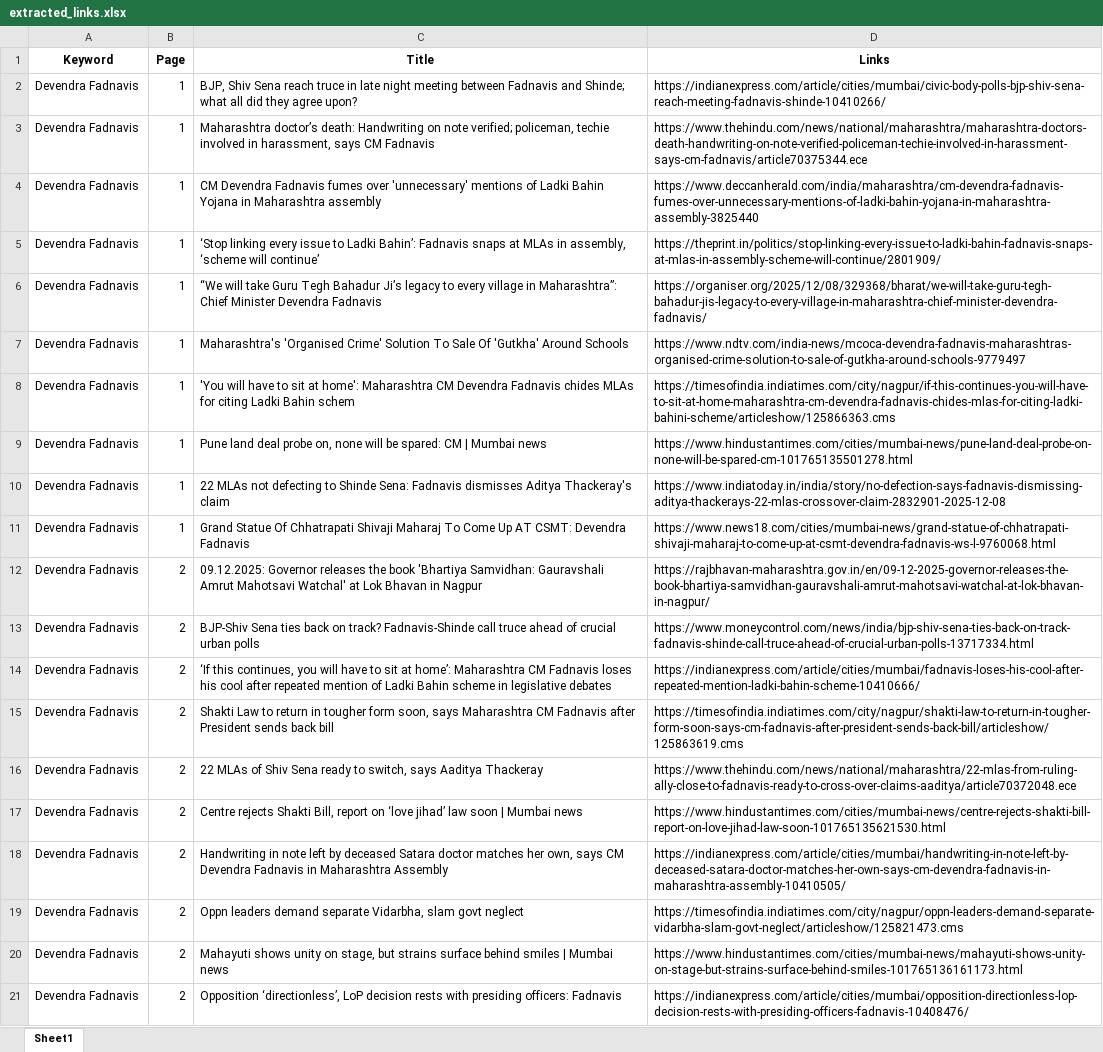
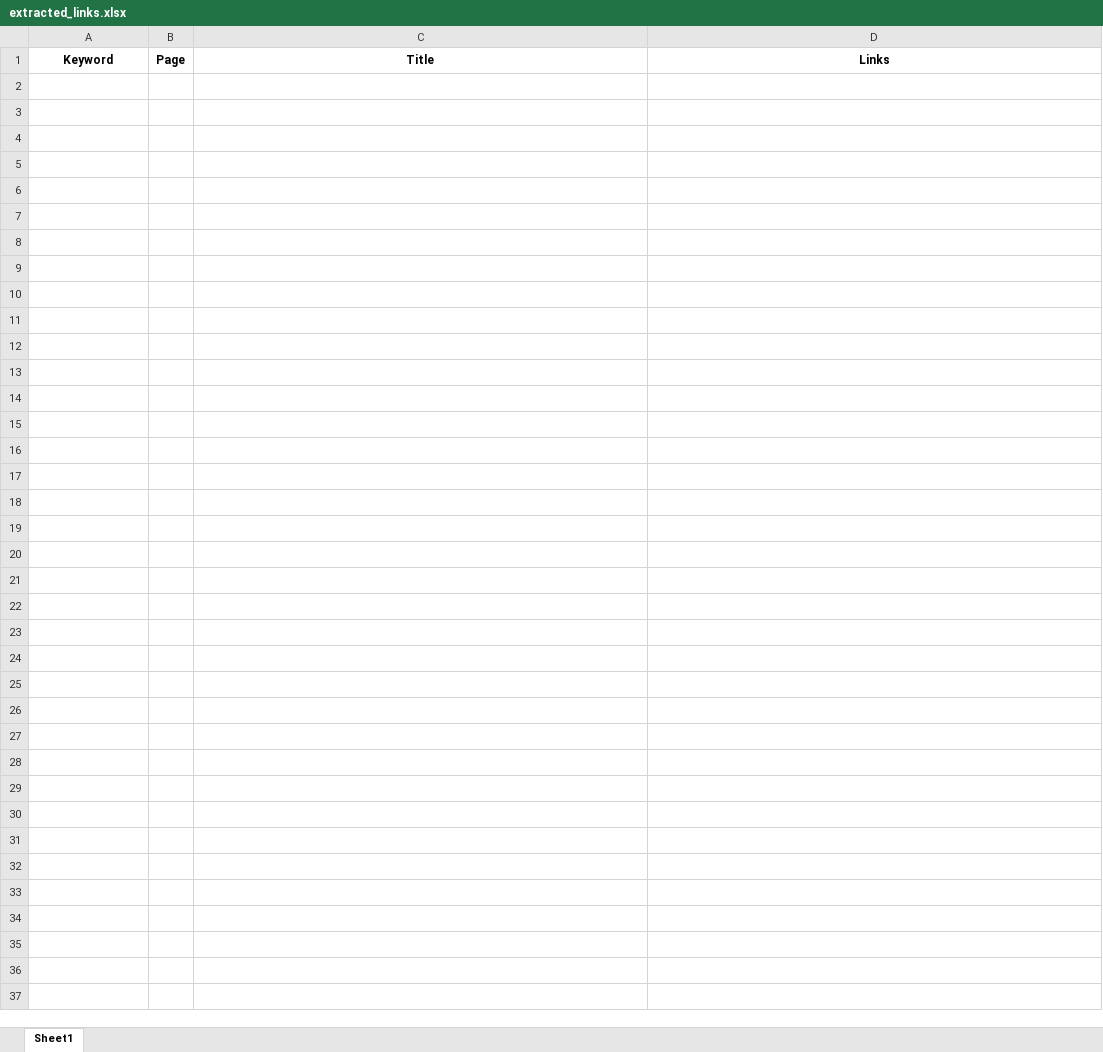
Before and after one commit to TheStrelemaLLP/Media-Monitoring-Pipeline, an Excel workbook: Output/Devendra Fadnavis/extracted_links.xlsx, sheet Sheet1, drawn as a sheet; only a part is shown; values as stored, in another font and other column widths than the file's, no borders; the diff covers the shown part only; the diff names each change by its address in the sheet, - before the commit and + after, or states it on an @@ line.

```diff
--- a/Output/Devendra Fadnavis/extracted_links.xlsx (sheet Sheet1)
+++ b/Output/Devendra Fadnavis/extracted_links.xlsx (sheet Sheet1)
-row 2: Devendra Fadnavis | 1 | BJP, Shiv Sena reach truce in late night meeting between Fadnavis and Shinde; what all did they agree upon? | https://indianexpress.com/article/cities/mumbai/civic-body-polls-bjp-shiv-sena-reach-meeting-fadnavis-shinde-10410266/
-row 3: Devendra Fadnavis | 1 | Maharashtra doctor’s death: Handwriting on note verified; policeman, techie involved in harassment, says CM Fadnavis | https://www.thehindu.com/news/national/maharashtra/maharashtra-doctors-death-handwriting-on-note-verified-policeman-techie-involved-in-harassment-says-cm-fadnavis/article70375344.ece
-row 4: Devendra Fadnavis | 1 | CM Devendra Fadnavis fumes over 'unnecessary' mentions of Ladki Bahin Yojana in Maharashtra assembly | https://www.deccanherald.com/india/maharashtra/cm-devendra-fadnavis-fumes-over-unnecessary-mentions-of-ladki-bahin-yojana-in-maharashtra-assembly-3825440
-row 5: Devendra Fadnavis | 1 | ‘Stop linking every issue to Ladki Bahin’: Fadnavis snaps at MLAs in assembly, ‘scheme will continue’ | https://theprint.in/politics/stop-linking-every-issue-to-ladki-bahin-fadnavis-snaps-at-mlas-in-assembly-scheme-will-continue/2801909/
-row 6: Devendra Fadnavis | 1 | “We will take Guru Tegh Bahadur Ji’s legacy to every village in Maharashtra”: Chief Minister Devendra Fadnavis | https://organiser.org/2025/12/08/329368/bharat/we-will-take-guru-tegh-bahadur-jis-legacy-to-every-village-in-maharashtra-chief-minister-devendra-fadnavis/
-row 7: Devendra Fadnavis | 1 | Maharashtra's 'Organised Crime' Solution To Sale Of 'Gutkha' Around Schools | https://www.ndtv.com/india-news/mcoca-devendra-fadnavis-maharashtras-organised-crime-solution-to-sale-of-gutkha-around-schools-9779497
-row 8: Devendra Fadnavis | 1 | 'You will have to sit at home': Maharashtra CM Devendra Fadnavis chides MLAs for citing Ladki Bahin schem | https://timesofindia.indiatimes.com/city/nagpur/if-this-continues-you-will-have-to-sit-at-home-maharashtra-cm-devendra-fadnavis-chides-mlas-for-citing-ladki-bahini-scheme/articleshow/125866363.cms
-row 9: Devendra Fadnavis | 1 | Pune land deal probe on, none will be spared: CM | Mumbai news | https://www.hindustantimes.com/cities/mumbai-news/pune-land-deal-probe-on-none-will-be-spared-cm-101765135501278.html
-row 10: Devendra Fadnavis | 1 | 22 MLAs not defecting to Shinde Sena: Fadnavis dismisses Aditya Thackeray's claim | https://www.indiatoday.in/india/story/no-defection-says-fadnavis-dismissing-aditya-thackerays-22-mlas-crossover-claim-2832901-2025-12-08
-row 11: Devendra Fadnavis | 1 | Grand Statue Of Chhatrapati Shivaji Maharaj To Come Up AT CSMT: Devendra Fadnavis | https://www.news18.com/cities/mumbai-news/grand-statue-of-chhatrapati-shivaji-maharaj-to-come-up-at-csmt-devendra-fadnavis-ws-l-9760068.html
-row 12: Devendra Fadnavis | 2 | 09.12.2025: Governor releases the book 'Bhartiya Samvidhan: Gauravshali Amrut Mahotsavi Watchal' at Lok Bhavan in Nagpur | https://rajbhavan-maharashtra.gov.in/en/09-12-2025-governor-releases-the-book-bhartiya-samvidhan-gauravshali-amrut-mahotsavi-watchal-at-lok-bhavan-in-nagpur/
-row 13: Devendra Fadnavis | 2 | BJP-Shiv Sena ties back on track? Fadnavis-Shinde call truce ahead of crucial urban polls | https://www.moneycontrol.com/news/india/bjp-shiv-sena-ties-back-on-track-fadnavis-shinde-call-truce-ahead-of-crucial-urban-polls-13717334.html
-row 14: Devendra Fadnavis | 2 | ‘If this continues, you will have to sit at home’: Maharashtra CM Fadnavis loses his cool after repeated mention of Ladki Bahin scheme in legislative debates | https://indianexpress.com/article/cities/mumbai/fadnavis-loses-his-cool-after-repeated-mention-ladki-bahin-scheme-10410666/
-row 15: Devendra Fadnavis | 2 | Shakti Law to return in tougher form soon, says Maharashtra CM Fadnavis after President sends back bill | https://timesofindia.indiatimes.com/city/nagpur/shakti-law-to-return-in-tougher-form-soon-says-cm-fadnavis-after-president-sends-back-bill/articleshow/125863619.cms
-row 16: Devendra Fadnavis | 2 | 22 MLAs of Shiv Sena ready to switch, says Aaditya Thackeray | https://www.thehindu.com/news/national/maharashtra/22-mlas-from-ruling-ally-close-to-fadnavis-ready-to-cross-over-claims-aaditya/article70372048.ece
-row 17: Devendra Fadnavis | 2 | Centre rejects Shakti Bill, report on ‘love jihad’ law soon | Mumbai news | https://www.hindustantimes.com/cities/mumbai-news/centre-rejects-shakti-bill-report-on-love-jihad-law-soon-101765135621530.html
-row 18: Devendra Fadnavis | 2 | Handwriting in note left by deceased Satara doctor matches her own, says CM Devendra Fadnavis in Maharashtra Assembly | https://indianexpress.com/article/cities/mumbai/handwriting-in-note-left-by-deceased-satara-doctor-matches-her-own-says-cm-devendra-fadnavis-in-maharashtra-assembly-10410505/
-row 19: Devendra Fadnavis | 2 | Oppn leaders demand separate Vidarbha, slam govt neglect | https://timesofindia.indiatimes.com/city/nagpur/oppn-leaders-demand-separate-vidarbha-slam-govt-neglect/articleshow/125821473.cms
-row 20: Devendra Fadnavis | 2 | Mahayuti shows unity on stage, but strains surface behind smiles | Mumbai news | https://www.hindustantimes.com/cities/mumbai-news/mahayuti-shows-unity-on-stage-but-strains-surface-behind-smiles-101765136161173.html
-row 21: Devendra Fadnavis | 2 | Opposition ‘directionless’, LoP decision rests with presiding officers: Fadnavis | https://indianexpress.com/article/cities/mumbai/opposition-directionless-lop-decision-rests-with-presiding-officers-fadnavis-10408476/
```
Also changed, not shown: 147 removed rows elsewhere in this sheet, 4 other files.
